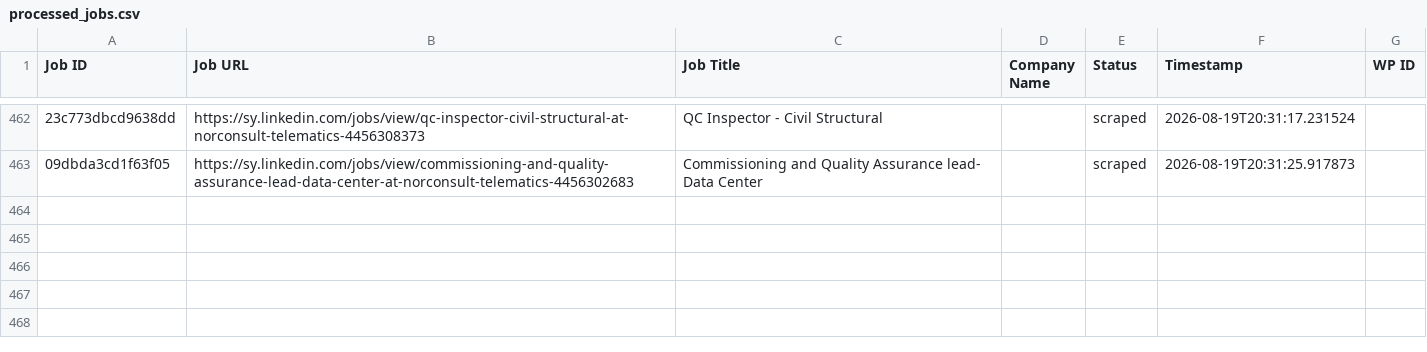
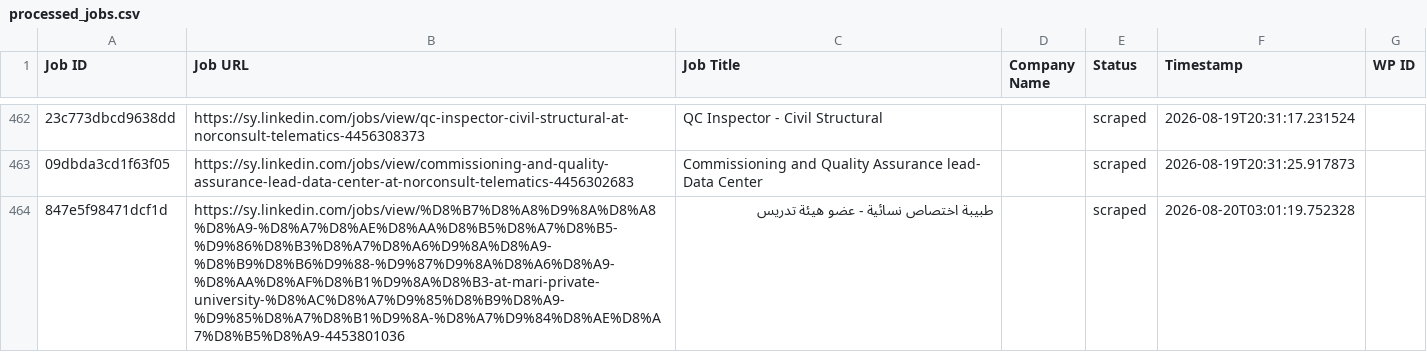
Before and after one commit to innovationinc2000/sy, a CSV file: processed_jobs.csv, drawn as a sheet; only a part is shown, gaps mark what is left out; the diff names each change by its address in the sheet, - before the commit and + after, or states it on an @@ line.

```diff
--- a/processed_jobs.csv
+++ b/processed_jobs.csv
+row 464: 847e5f98471dcf1d | https://sy.linkedin.com/jobs/view/%D8%B7%D8%A8%D9%8A%D8%A8%D8%A9-%D8%A7%D8%AE%D8%AA%D8%B5%D8%A7%D8%B5-%D9%86%D8%B3%D8%A7%D8%A6%D9%8A%D8%A9-%D8%B9%D8%B6%D9%88-%D9%87%D9%8A%D8%A6%D8%A9-%D8%AA%D8%AF%D8%B1%D9%8A%D8%B3-at-mari-private-university-%D8%AC%D8%A7%D9%85%D8%B9%D8%A9-%D9%85%D8%A7%D8%B1%D9%8A-%D8%A7%D9%84%D8%AE%D8%A7%D8%B5%D8%A9-4453801036 | طبيبة اختصاص نسائية - عضو هيئة تدريس |  | scraped | 2026-08-20T03:01:19.752328
```
